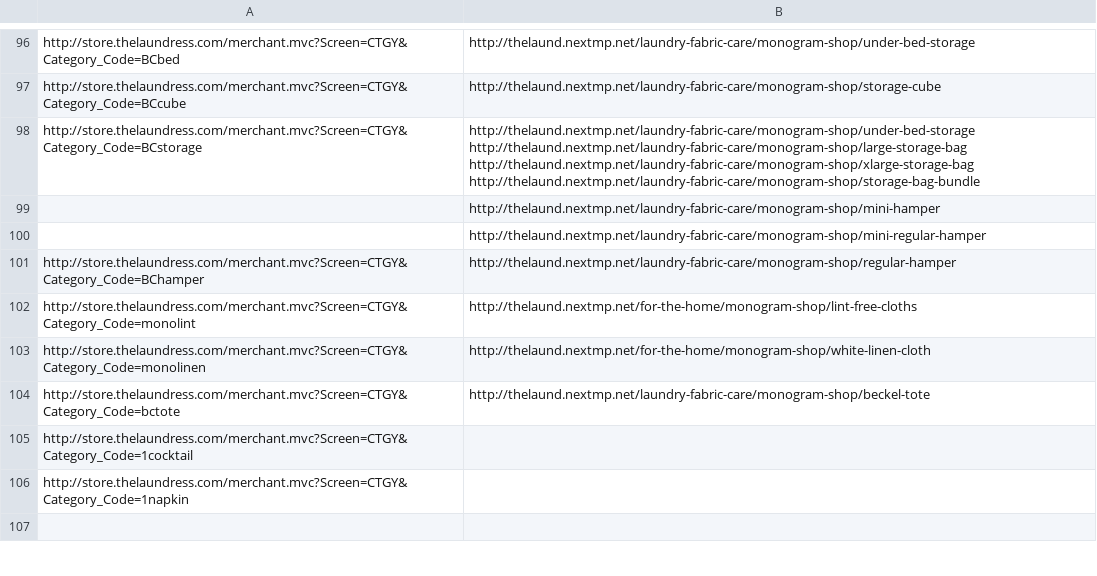
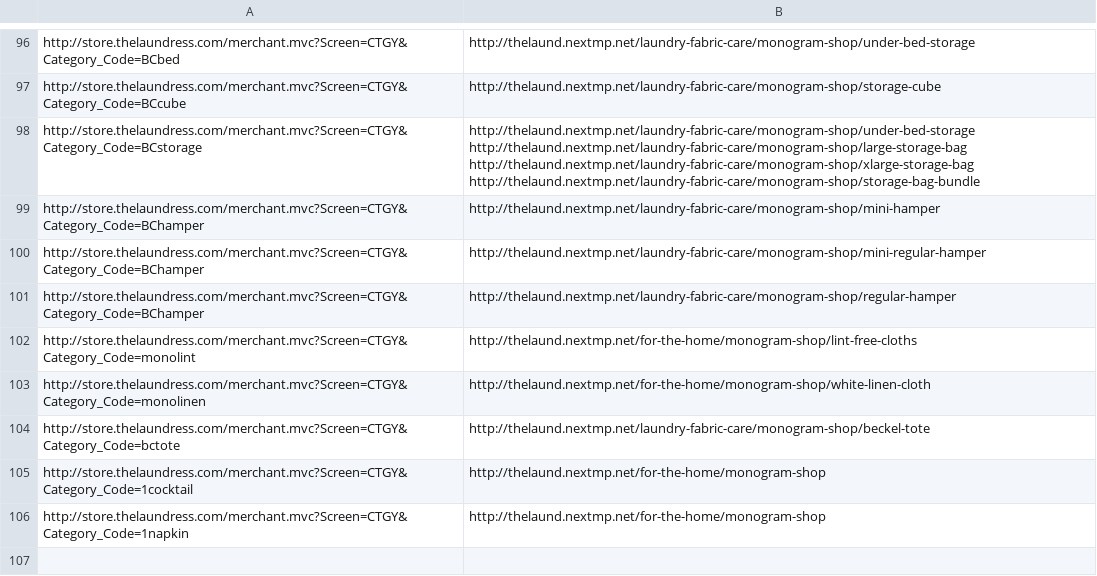
Before and after one commit to magentosql/testing-myself, a CSV file: 301_csv/products_services.csv, drawn as a sheet; only a part is shown, gaps mark what is left out; the diff covers the shown part only.

```diff
--- a/301_csv/products_services.csv
+++ b/301_csv/products_services.csv
@@ -98,4 +98,4 @@ http://store.thelaundress.com/merchant.mvc?Screen=CTGY&Category_Code=BCcube;http
 http://store.thelaundress.com/merchant.mvc?Screen=CTGY&Category_Code=BCstorage;http://thelaund.nextmp.net/laundry-fabric-care/monogram-shop/under-bed-storage http://thelaund.nextmp.net/laundry-fabric-care/monogram-shop/large-storage-bag http://thelaund.nextmp.net/laundry-fabric-care/monogram-shop/xlarge-storage-bag http://thelaund.nextmp.net/laundry-fabric-care/monogram-shop/storage-bag-bundle
-;http://thelaund.nextmp.net/laundry-fabric-care/monogram-shop/mini-hamper
-;http://thelaund.nextmp.net/laundry-fabric-care/monogram-shop/mini-regular-hamper
+http://store.thelaundress.com/merchant.mvc?Screen=CTGY&Category_Code=BChamper;http://thelaund.nextmp.net/laundry-fabric-care/monogram-shop/mini-hamper
+http://store.thelaundress.com/merchant.mvc?Screen=CTGY&Category_Code=BChamper;http://thelaund.nextmp.net/laundry-fabric-care/monogram-shop/mini-regular-hamper
 http://store.thelaundress.com/merchant.mvc?Screen=CTGY&Category_Code=BChamper;http://thelaund.nextmp.net/laundry-fabric-care/monogram-shop/regular-hamper
@@ -104,4 +104,4 @@ http://store.thelaundress.com/merchant.mvc?Screen=CTGY&Category_Code=monolinen;h
 http://store.thelaundress.com/merchant.mvc?Screen=CTGY&Category_Code=bctote;http://thelaund.nextmp.net/laundry-fabric-care/monogram-shop/beckel-tote
-http://store.thelaundress.com/merchant.mvc?Screen=CTGY&Category_Code=1cocktail;
-http://store.thelaundress.com/merchant.mvc?Screen=CTGY&Category_Code=1napkin;
+http://store.thelaundress.com/merchant.mvc?Screen=CTGY&Category_Code=1cocktail;http://thelaund.nextmp.net/for-the-home/monogram-shop
+http://store.thelaundress.com/merchant.mvc?Screen=CTGY&Category_Code=1napkin;http://thelaund.nextmp.net/for-the-home/monogram-shop
 ;
```
Also changed, not shown: 17 added rows, 1 removed row and 30 edited cells elsewhere in this file, 301_csv/about_us.csv, 301_csv/contact.csv, 5 other files.
